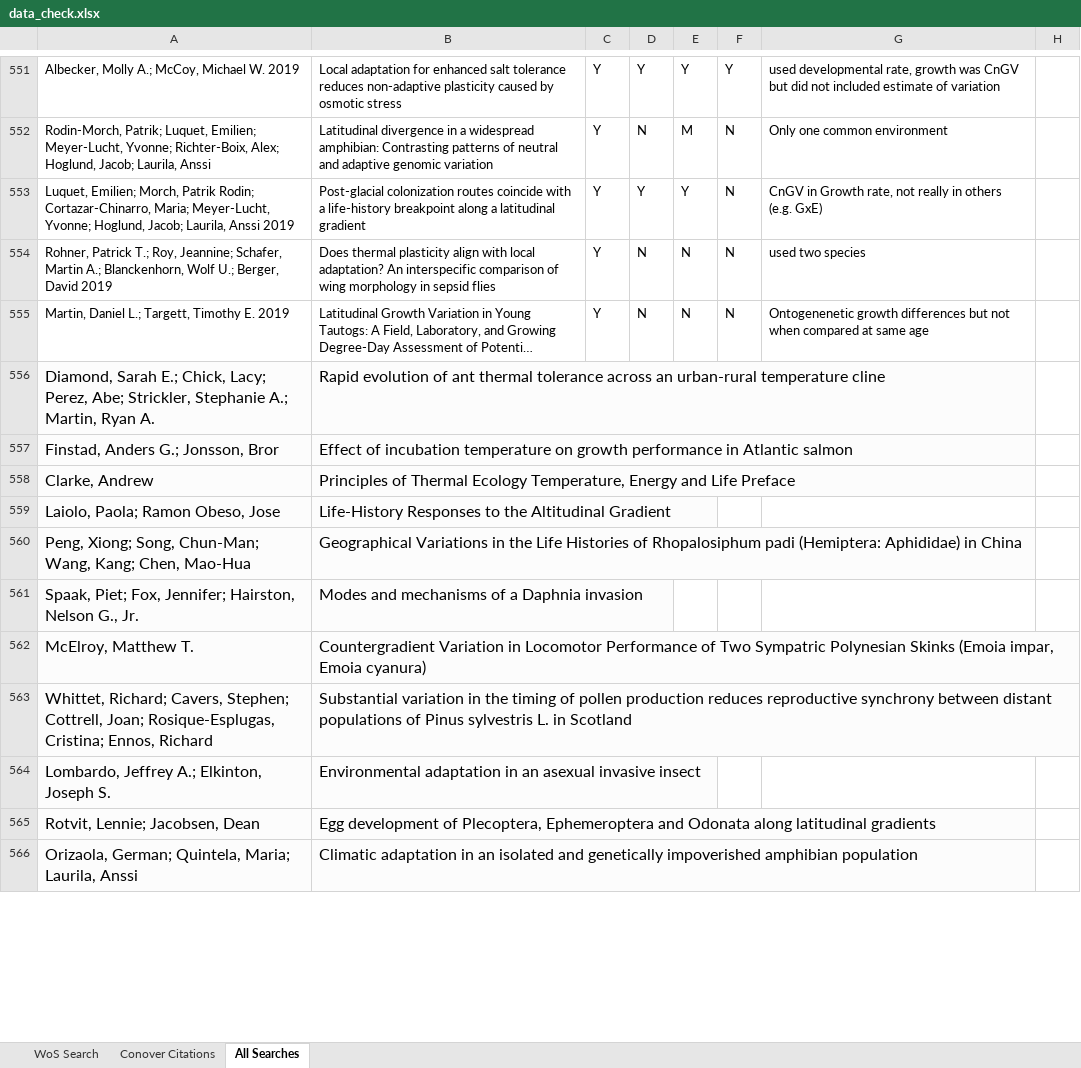
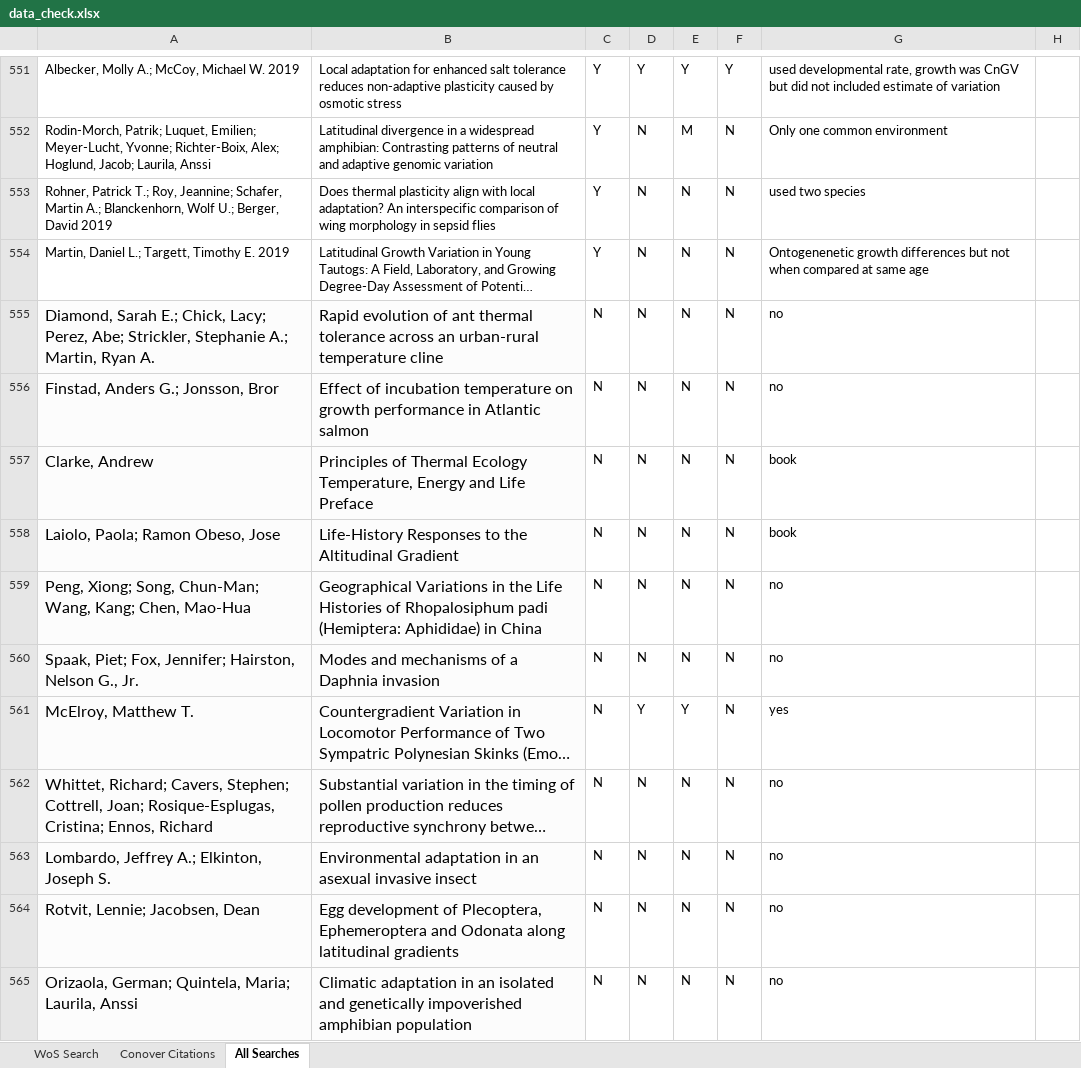
Before and after one commit to morgan-sparks/CnGV-CoGV-Meta-Analysis, an Excel workbook: Data/QAQC/data_check.xlsx, sheet All Searches, drawn as a sheet; only a part is shown, gaps mark what is left out; long unchanged cells end in …; values as stored, in another font and other column widths than the file's, no borders; charts and pictures not drawn; removed rows and columns are numbered as before the commit, all else as after; the diff covers the shown part only; the diff names each change by its address in the sheet, - before the commit and + after, or states it on an @@ line.

```diff
--- a/Data/QAQC/data_check.xlsx (sheet All Searches)
+++ b/Data/QAQC/data_check.xlsx (sheet All Searches)
-row 553: Luquet, Emilien; Morch, Patrik Rodin; Cortazar-Chinarro, Maria; Meyer-Lucht, Yvonne; Hoglund, Jacob; Laurila, Anssi 2019 | Post-glacial colonization routes coincide with a life-history breakpoint along a latitudinal gradient | Y | Y | Y | N | CnGV in Growth rate, not really in others (e.g. GxE)
-C555:C565: (empty)
+C555:C565: N
-D555:D560: (empty)
+D555:D560: N
-E555:E560: (empty)
+E555:E560: N
-F555:F565: (empty)
+F555:F565: N
-G555:G556: (empty)
+G555:G556: no
-G557:G558: (empty)
+G557:G558: book
-G559:G560: (empty)
+G559:G560: no
-D561: (empty)
+D561: Y
-E561: (empty)
+E561: Y
-G561: (empty)
+G561: yes
-D562:D565: (empty)
+D562:D565: N
-E562:E565: (empty)
+E562:E565: N
-G562:G565: (empty)
+G562:G565: no
```
Also changed, not shown: 72 added rows, 1088 edited cells and cell formats elsewhere in this sheet, sheet Conover Citations, sheet WoS Search, charts or pictures, 8 other files.
